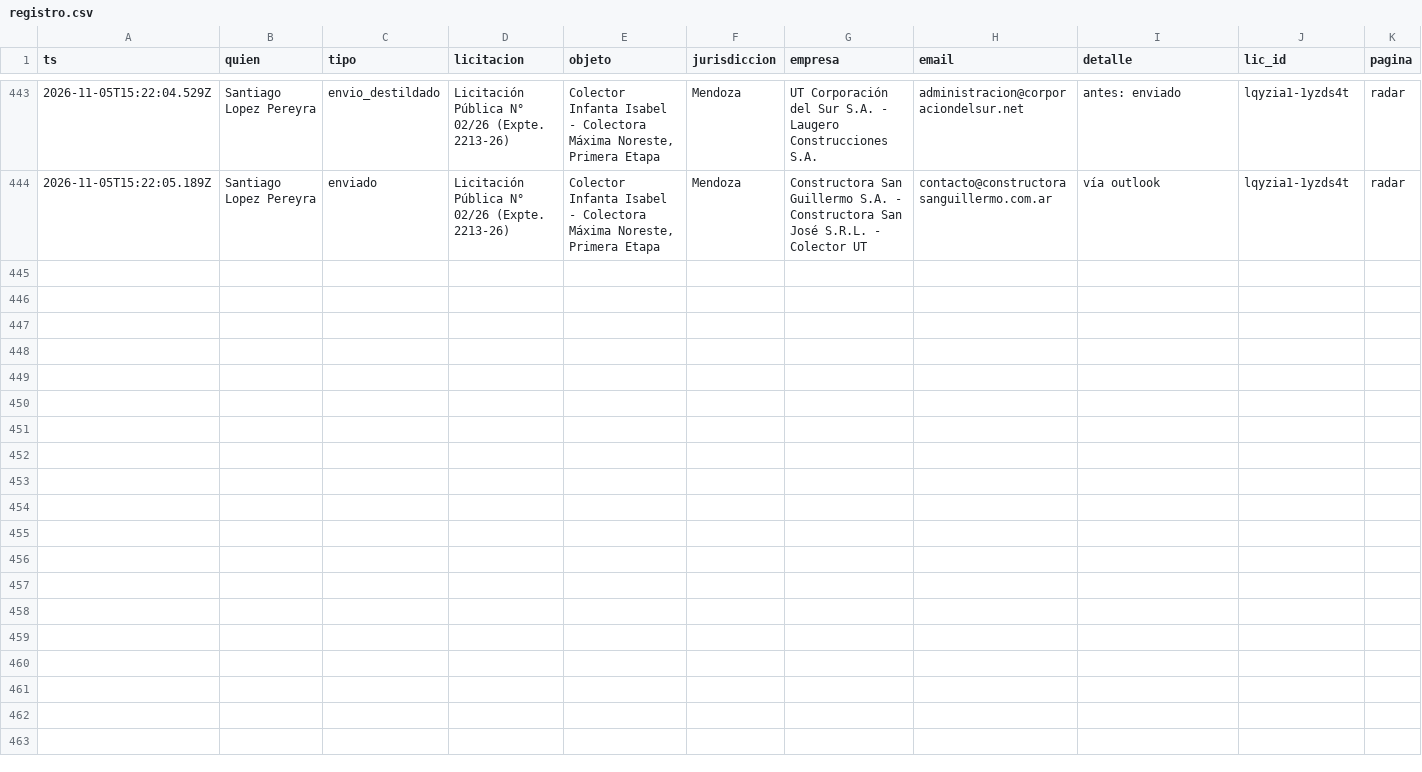
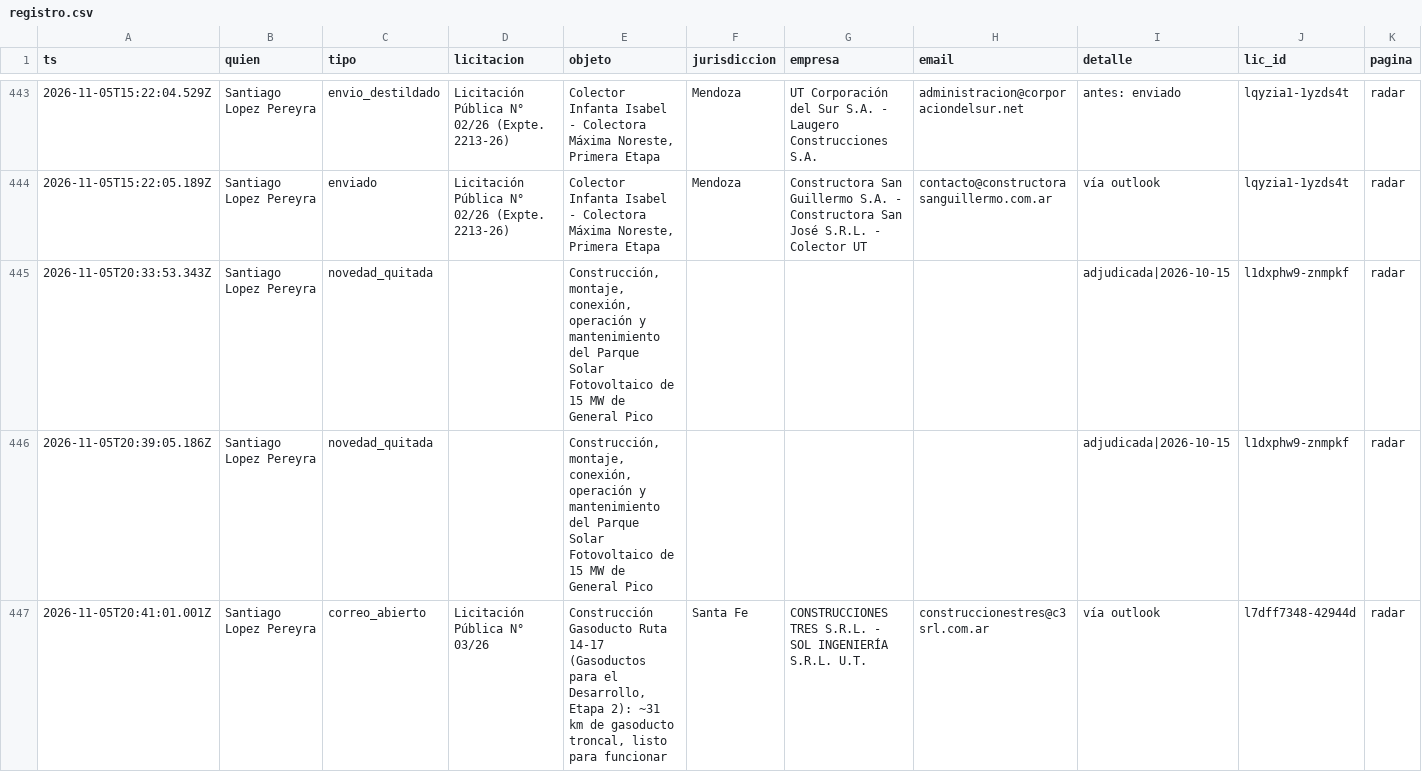
Before and after one commit to lopezpereyrasantiago-arch/radar-g215, a CSV file: registro.csv, drawn as a sheet; only a part is shown, gaps mark what is left out; rows hold the shown columns only; the diff covers the shown part only; the diff names each change by its address in the sheet, - before the commit and + after, or states it on an @@ line.

Commit message:
Registro 2026-11-05T22:55Z

```diff
--- a/registro.csv
+++ b/registro.csv
+row 445: 2026-11-05T20:33:53.343Z | Santiago Lopez Pereyra | novedad_quitada |  | Construcción, montaje, conexión, operación y mantenimiento del Parque Solar Fotovoltaico de 15 MW de General Pico |  |  |  | adjudicada|2026-10-15 | l1dxphw9-znmpkf | radar
+row 446: 2026-11-05T20:39:05.186Z | Santiago Lopez Pereyra | novedad_quitada |  | Construcción, montaje, conexión, operación y mantenimiento del Parque Solar Fotovoltaico de 15 MW de General Pico |  |  |  | adjudicada|2026-10-15 | l1dxphw9-znmpkf | radar
+row 447: 2026-11-05T20:41:01.001Z | Santiago Lopez Pereyra | correo_abierto | Licitación Pública N° 03/26 | Construcción Gasoducto Ruta 14-17 (Gasoductos para el Desarrollo, Etapa 2): ~31 km de gasoducto troncal, listo para funcionar | Santa Fe | CONSTRUCCIONES TRES S.R.L. - SOL INGENIERÍA S.R.L. U.T. | construccionestres@c3srl.com.ar | vía outlook | l7dff7348-42944d | radar
```
Also changed, not shown: 3 added rows elsewhere in this file, 2 other files.
